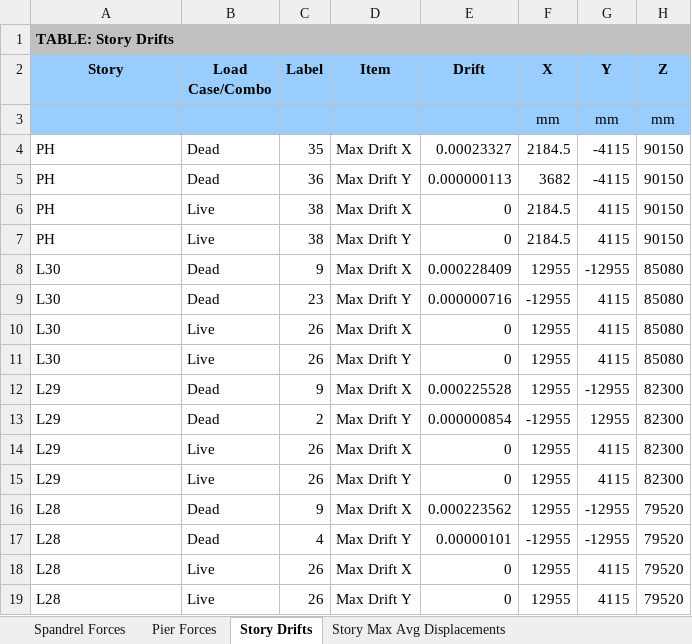
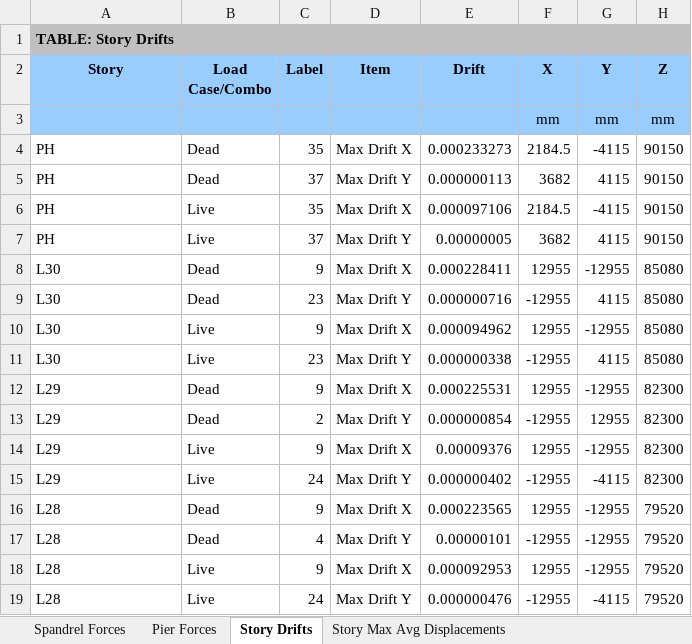
Before and after one commit to jchatkinson/A23-model, an Excel workbook: 45x45-Grav-Piers.xlsx, sheet Story Drifts, drawn as a sheet; only a part is shown; values as stored, in another font and other column widths than the file's, no borders; the diff covers the shown part only; the diff names each change by its address in the sheet, - before the commit and + after, or states it on an @@ line.

```diff
--- a/45x45-Grav-Piers.xlsx (sheet Story Drifts)
+++ b/45x45-Grav-Piers.xlsx (sheet Story Drifts)
-E4 (Drift): 0.00023327
+E4 (Drift): 0.000233273
-C5 (Label): 36
+C5 (Label): 37
-G5 (Y): -4115
+G5 (Y): 4115
-C6 (Label): 38
+C6 (Label): 35
-E6 (Drift): 0
+E6 (Drift): 0.000097106
-G6 (Y): 4115
+G6 (Y): -4115
-C7 (Label): 38
+C7 (Label): 37
-E7 (Drift): 0
+E7 (Drift): 0.00000005
-F7 (X): 2184.5
+F7 (X): 3682
-E8 (Drift): 0.000228409
+E8 (Drift): 0.000228411
-C10 (Label): 26
+C10 (Label): 9
-E10 (Drift): 0
+E10 (Drift): 0.000094962
-G10 (Y): 4115
+G10 (Y): -12955
-C11 (Label): 26
+C11 (Label): 23
-E11 (Drift): 0
+E11 (Drift): 0.000000338
-F11 (X): 12955
+F11 (X): -12955
-E12 (Drift): 0.000225528
+E12 (Drift): 0.000225531
-C14 (Label): 26
+C14 (Label): 9
-E14 (Drift): 0
+E14 (Drift): 0.00009376
-G14 (Y): 4115
+G14 (Y): -12955
-C15 (Label): 26
+C15 (Label): 24
-E15 (Drift): 0
+E15 (Drift): 0.000000402
-F15 (X): 12955
+F15 (X): -12955
-G15 (Y): 4115
+G15 (Y): -4115
-E16 (Drift): 0.000223562
+E16 (Drift): 0.000223565
-C18 (Label): 26
+C18 (Label): 9
-E18 (Drift): 0
+E18 (Drift): 0.000092953
-G18 (Y): 4115
+G18 (Y): -12955
-C19 (Label): 26
+C19 (Label): 24
-E19 (Drift): 0
+E19 (Drift): 0.000000476
-F19 (X): 12955
+F19 (X): -12955
-G19 (Y): 4115
+G19 (Y): -4115
```
Also changed, not shown: 247 edited cells elsewhere in this sheet, sheet Spandrel Forces, sheet Pier Forces, sheet Story Max Avg Displacements, 45X45WallMoments.xlsx, 45x45-Wind-WallTotal.xlsx, 29 other files.
